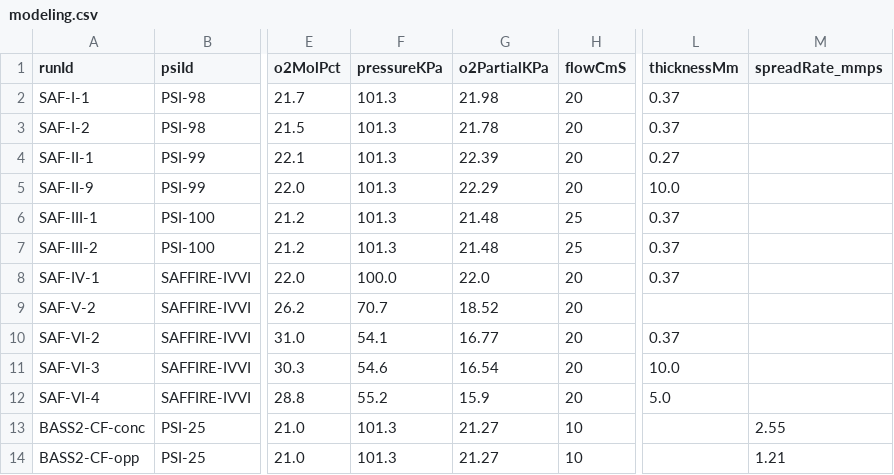
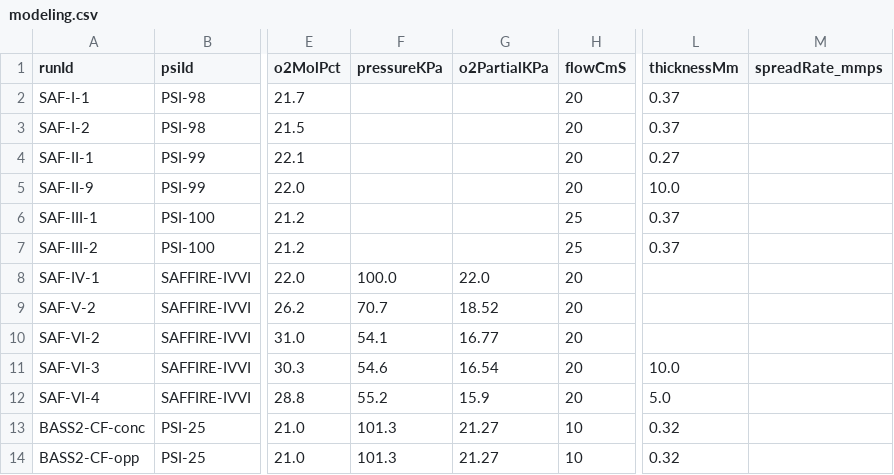
Before and after one commit to Anish0104/SpaceApps, a CSV file: data/modeling.csv, drawn as a sheet; only a part is shown, gaps mark what is left out; the diff names each change by its address in the sheet, - before the commit and + after, or states it on an @@ line.

Commit message:
data: apply Juvana's verification fixes; preserve verified status
Fixes flagged values from eval/verification.md, only where a source supports it:
- Saffire I-III (6 runs): 101.3 kPa pressure is not in the cited table -> not documented;
  O2 partial pressures become unknown (uncomputable without pressure).
- SAF-IV-1, SAF-VI-2: 0.37 mm thickness not run-specific in the cited 2024 paper -> not documented.
- BASS-II (both runs): set thickness 0.32 mm (stated in the 2015 paper); remove the 2.55/1.21 mm/s
  spread rates (from a 2014 BASS presentation, not tied to a BASS-II run).
- make_dataset.py: preserve existing 'verified' status + verifiedBy across regeneration;
  a changed value drops back to 'imported' for a fresh check.

Known consequence (team-owned, not a data issue): correcting the unsubstantiated Saffire
pressures fails 3 tests in packages/engine/test/dataset.test.ts - the o2PartialKPa
'always COMPUTED' invariant and locked demo pair B (clean flow comparison), both of which
relied on the equal 101.3 kPa values. Test/fixture updates belong to Anish/Juvana.

```diff
--- a/data/modeling.csv
+++ b/data/modeling.csv
-F2:F7 (pressureKPa): 101.3
+F2:F7 (pressureKPa): (empty)
-G2 (o2PartialKPa): 21.98
+G2 (o2PartialKPa): (empty)
-G3 (o2PartialKPa): 21.78
+G3 (o2PartialKPa): (empty)
-G4 (o2PartialKPa): 22.39
+G4 (o2PartialKPa): (empty)
-G5 (o2PartialKPa): 22.29
+G5 (o2PartialKPa): (empty)
-G6:G7 (o2PartialKPa): 21.48
+G6:G7 (o2PartialKPa): (empty)
-L8 (thicknessMm): 0.37
+L8 (thicknessMm): (empty)
-L10 (thicknessMm): 0.37
+L10 (thicknessMm): (empty)
-L13:L14 (thicknessMm): (empty)
+L13:L14 (thicknessMm): 0.32
-M13 (spreadRate_mmps): 2.55
+M13 (spreadRate_mmps): (empty)
-M14 (spreadRate_mmps): 1.21
+M14 (spreadRate_mmps): (empty)
```
Also changed, not shown: 3 other files.
